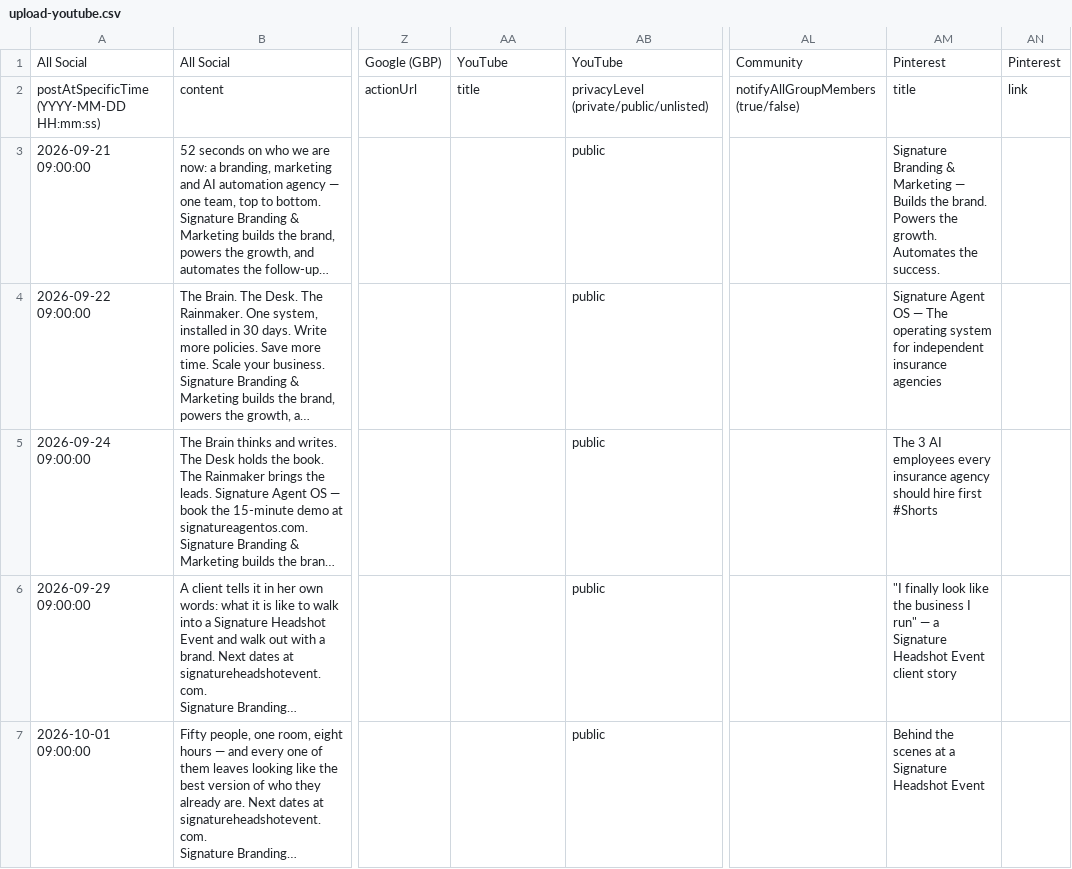
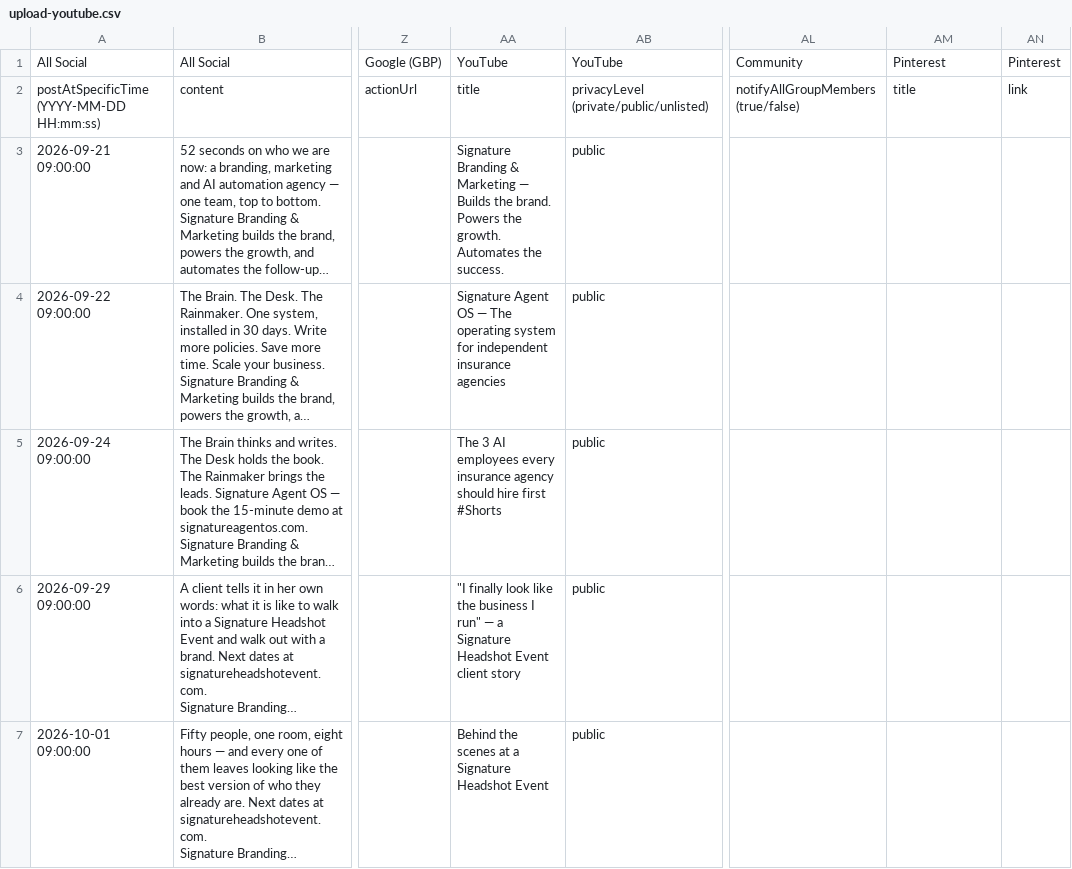
Before and after one commit to Signaturebrandmarketing/signaturebrandmarketing, a CSV file: social/build/upload-youtube.csv, drawn as a sheet; only a part is shown, gaps mark what is left out; long unchanged cells end in …; the diff names each change by its address in the sheet, - before the commit and + after, or states it on an @@ line.

Commit message:
YouTube CSV: title in the YouTube column

```diff
--- a/social/build/upload-youtube.csv
+++ b/social/build/upload-youtube.csv
-AA3: (empty)
+AA3: Signature Branding & Marketing — Builds the brand. Powers the growth. Automates the success.
-AM3: Signature Branding & Marketing — Builds the brand. Powers the growth. Automates the success.
+AM3: (empty)
-AA4: (empty)
+AA4: Signature Agent OS — The operating system for independent insurance agencies
-AM4: Signature Agent OS — The operating system for independent insurance agencies
+AM4: (empty)
-AA5: (empty)
+AA5: The 3 AI employees every insurance agency should hire first #Shorts
-AM5: The 3 AI employees every insurance agency should hire first #Shorts
+AM5: (empty)
-AA6: (empty)
+AA6: "I finally look like the business I run" — a Signature Headshot Event client story
-AM6: "I finally look like the business I run" — a Signature Headshot Event client story
+AM6: (empty)
-AA7: (empty)
+AA7: Behind the scenes at a Signature Headshot Event
-AM7: Behind the scenes at a Signature Headshot Event
+AM7: (empty)
```
